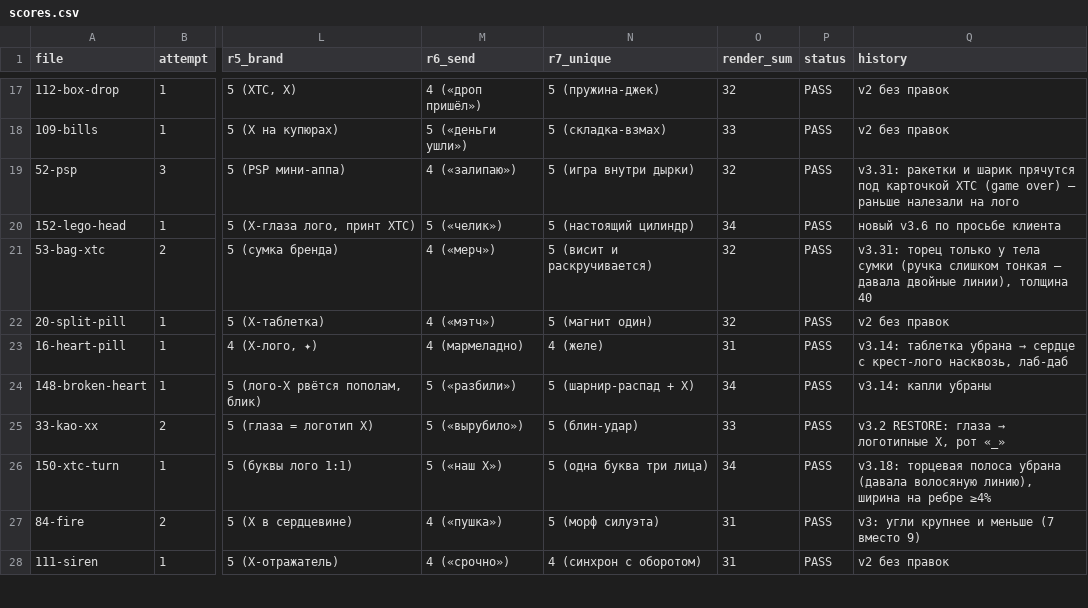
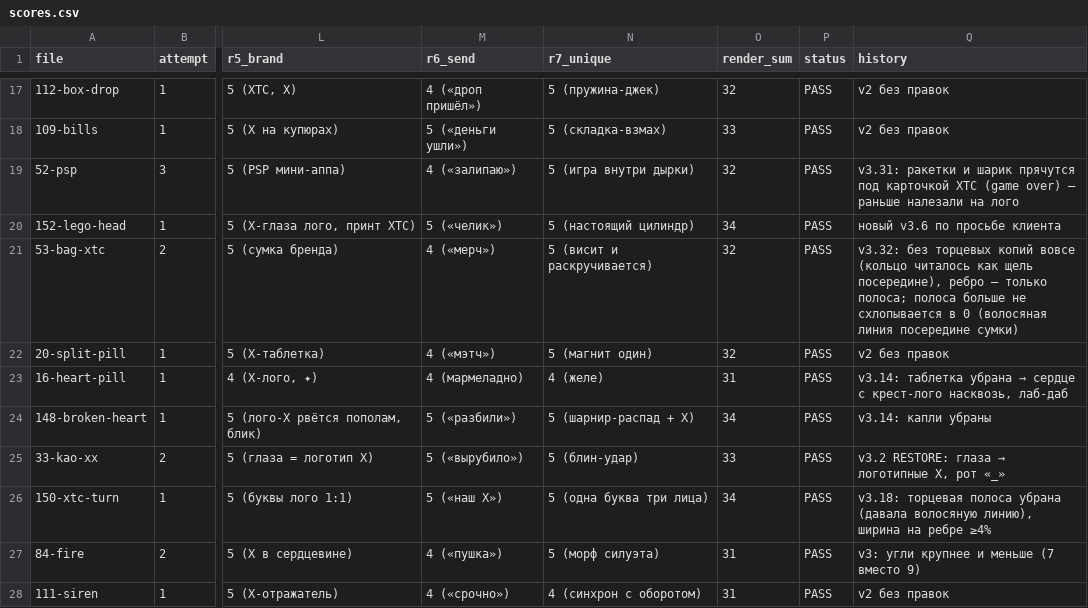
Before and after one commit to lilkutabare-hue/xtc-assets, a CSV file: emoji/scores.csv, drawn as a sheet; only a part is shown, gaps mark what is left out; the diff names each change by its address in the sheet, - before the commit and + after, or states it on an @@ line.

```diff
--- a/emoji/scores.csv
+++ b/emoji/scores.csv
-Q21 (history): v3.31: торец только у тела сумки (ручка слишком тонкая — давала двойные линии), толщина 40
+Q21 (history): v3.32: без торцевых копий вовсе (кольцо читалось как щель посередине), ребро — только полоса; полоса больше не схлопывается в 0 (волосяная линия посередине сумки)
```
Also changed, not shown: emoji/manifest.csv, 28 other files.
